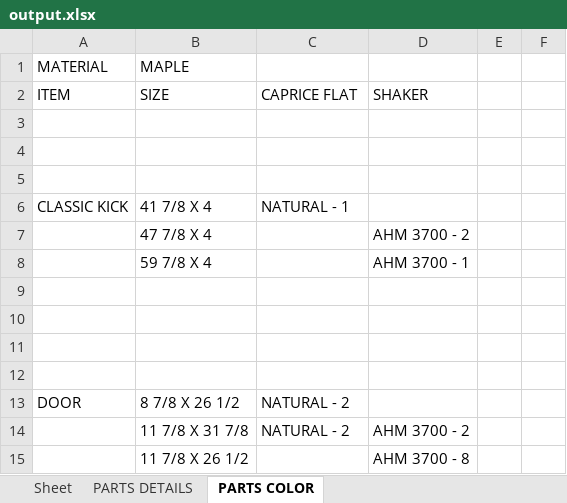
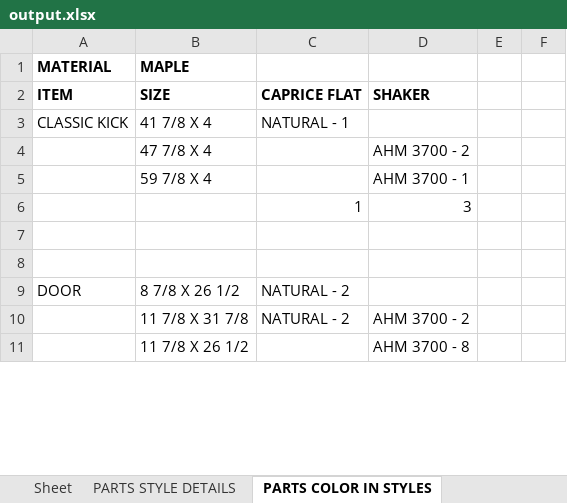
Before and after one commit to kopi26/Python_Exercises, an Excel workbook: Projects/Cupboard Parts/output.xlsx, sheet PARTS COLOR IN STYLES, drawn as a sheet; only a part is shown; values as stored, in another font and other column widths than the file's, no borders; removed rows and columns are numbered as before the commit, all else as after; the diff covers the shown part only; the diff names each change by its address in the sheet, - before the commit and + after, or states it on an @@ line.

Commit message:
modify excel sheet writings

```diff
--- a/Projects/Cupboard Parts/output.xlsx (sheet PARTS COLOR IN STYLES)
+++ b/Projects/Cupboard Parts/output.xlsx (sheet PARTS COLOR IN STYLES)
-sheet tab: PARTS DETAILS
+sheet tab: PARTS STYLE DETAILS
-sheet tab: PARTS COLOR
+sheet tab: PARTS COLOR IN STYLES
-A1:B1 bold: off
+A1:B1 bold: on
-A2:D2 bold: off
+A2:D2 bold: on
-row 3: (empty)
-row 4: (empty)
-row 5: (empty)
-row 6: (empty)
+row 6:  |  | 1 | 3
-row 10: (empty)
```
Also changed, not shown: 5 added rows, 20 removed rows, 1 moved row, 19 edited cells and cell formats elsewhere in this sheet, sheet PARTS STYLE DETAILS, other sheet tabs, 2 other files.
